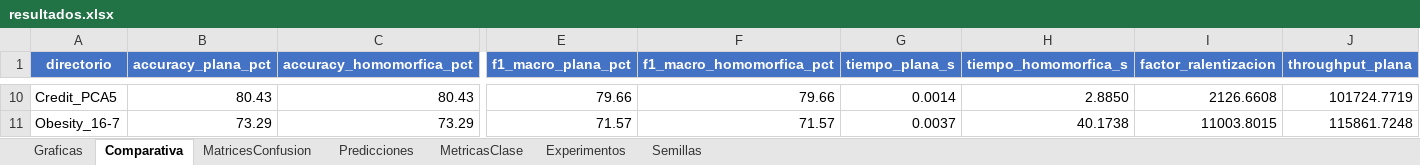
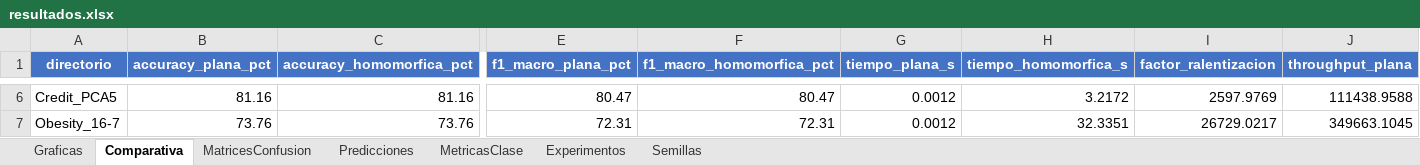
Before and after one commit to Inurria979/Homomorphic-Encription, an Excel workbook: Homomorphic Encription/resultados/resultados.xlsx, sheet Comparativa, drawn as a sheet; only a part is shown, gaps mark what is left out; values as stored, in another font and other column widths than the file's, no borders; addresses are those after the commit; the diff covers the shown part only; the diff names each change by its address in the sheet, - before the commit and + after, or states it on an @@ line.

```diff
--- a/Homomorphic Encription/resultados/resultados.xlsx (sheet Comparativa)
+++ b/Homomorphic Encription/resultados/resultados.xlsx (sheet Comparativa)
-B6 (accuracy_plana_pct): 80.43
+B6 (accuracy_plana_pct): 81.16
-C6 (accuracy_homomorfica_pct): 80.43
+C6 (accuracy_homomorfica_pct): 81.16
-E6 (f1_macro_plana_pct): 79.66
+E6 (f1_macro_plana_pct): 80.47
-F6 (f1_macro_homomorfica_pct): 79.66
+F6 (f1_macro_homomorfica_pct): 80.47
-G6 (tiempo_plana_s): 0.0014
+G6 (tiempo_plana_s): 0.0012
-H6 (tiempo_homomorfica_s): 2.8850
+H6 (tiempo_homomorfica_s): 3.2172
-I6 (factor_ralentizacion): 2126.6608
+I6 (factor_ralentizacion): 2597.9769
-J6 (throughput_plana): 101724.7719
+J6 (throughput_plana): 111438.9588
-B7 (accuracy_plana_pct): 73.29
+B7 (accuracy_plana_pct): 73.76
-C7 (accuracy_homomorfica_pct): 73.29
+C7 (accuracy_homomorfica_pct): 73.76
-E7 (f1_macro_plana_pct): 71.57
+E7 (f1_macro_plana_pct): 72.31
-F7 (f1_macro_homomorfica_pct): 71.57
+F7 (f1_macro_homomorfica_pct): 72.31
-G7 (tiempo_plana_s): 0.0037
+G7 (tiempo_plana_s): 0.0012
-H7 (tiempo_homomorfica_s): 40.1738
+H7 (tiempo_homomorfica_s): 32.3351
-I7 (factor_ralentizacion): 11003.8015
+I7 (factor_ralentizacion): 26729.0217
-J7 (throughput_plana): 115861.7248
+J7 (throughput_plana): 349663.1045
```
Also changed, not shown: 4 removed rows and 126 edited cells elsewhere in this sheet, sheet Semillas, sheet Predicciones, sheet MetricasClase, sheet MatricesConfusion, sheet Experimentos, charts or pictures, 19 other files.
